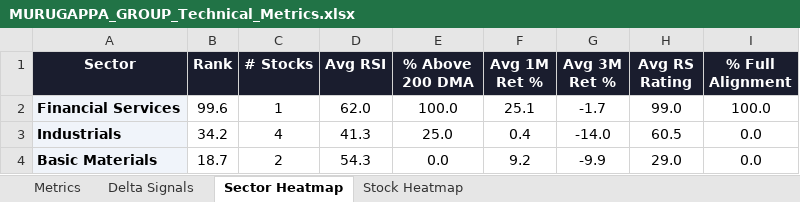
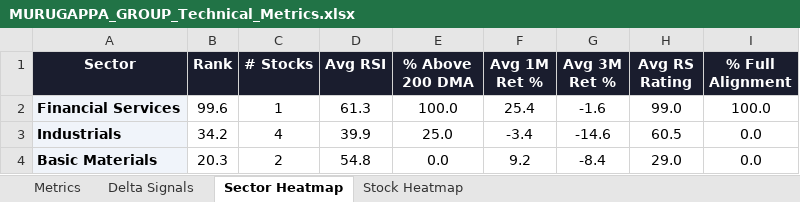
Before and after one commit to RanjitChennai/market-reports, an Excel workbook: MURUGAPPA_GROUP_Technical_Metrics.xlsx, sheet Sector Heatmap, drawn as a sheet; values as stored, in another font and other column widths than the file's, no borders; conditional formats not drawn; the diff names each change by its address in the sheet, - before the commit and + after, or states it on an @@ line.

```diff
--- a/MURUGAPPA_GROUP_Technical_Metrics.xlsx (sheet Sector Heatmap)
+++ b/MURUGAPPA_GROUP_Technical_Metrics.xlsx (sheet Sector Heatmap)
-D2 (Avg RSI): 62.0
+D2 (Avg RSI): 61.3
-F2 (Avg 1M Ret %): 25.1
+F2 (Avg 1M Ret %): 25.4
-G2 (Avg 3M Ret %): -1.7
+G2 (Avg 3M Ret %): -1.6
-D3 (Avg RSI): 41.3
+D3 (Avg RSI): 39.9
-F3 (Avg 1M Ret %): 0.4
+F3 (Avg 1M Ret %): -3.4
-G3 (Avg 3M Ret %): -14.0
+G3 (Avg 3M Ret %): -14.6
-B4 (Rank): 18.7
+B4 (Rank): 20.3
-D4 (Avg RSI): 54.3
+D4 (Avg RSI): 54.8
-G4 (Avg 3M Ret %): -9.9
+G4 (Avg 3M Ret %): -8.4
```
Also changed, not shown: sheet Delta Signals, sheet Metrics, sheet Stock Heatmap.
